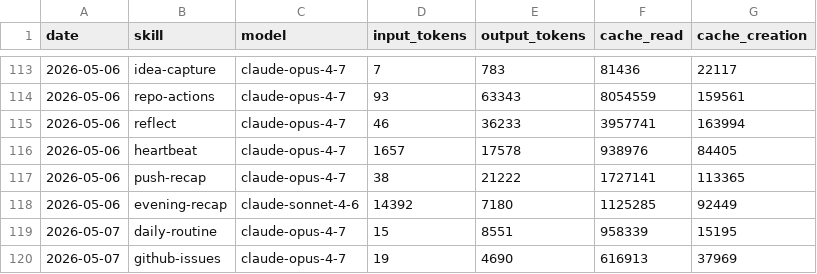
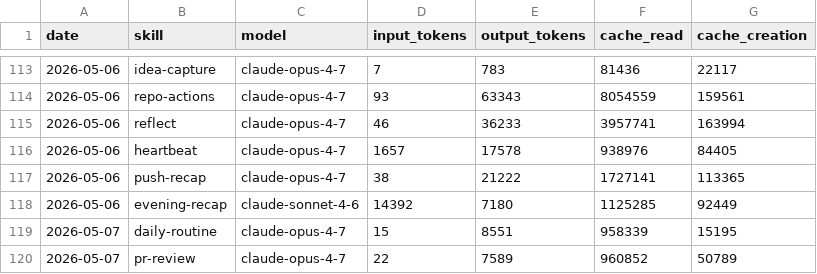
Before and after one commit to aeonfun/aeon, a CSV file: memory/token-usage.csv, drawn as a sheet; only a part is shown, gaps mark what is left out; removed rows and columns are numbered as before the commit, all else as after; the diff names each change by its address in the sheet, - before the commit and + after, or states it on an @@ line.

Commit message:
chore(pr-review): auto-commit 2026-05-07

```diff
--- a/memory/token-usage.csv
+++ b/memory/token-usage.csv
-row 120: 2026-05-07 | github-issues | claude-opus-4-7 | 19 | 4690 | 616913 | 37969
+row 120: 2026-05-07 | pr-review | claude-opus-4-7 | 22 | 7589 | 960852 | 50789
```
Also changed, not shown: 3 other files.
